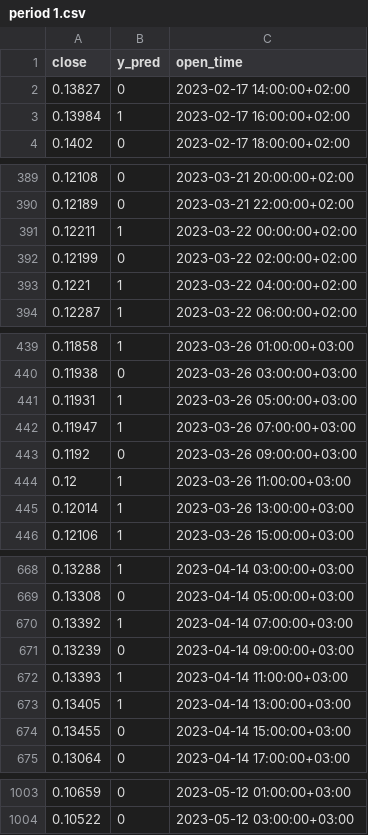
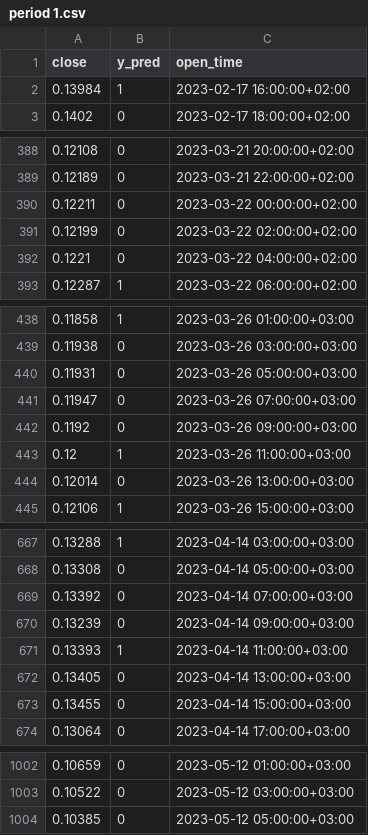
Before and after one commit to Emanuel-Goldman/Alog-trading_project, a CSV file: data/period 1.csv, drawn as a sheet; only a part is shown, gaps mark what is left out; the diff covers the shown part only.

```diff
--- a/data/period 1.csv
+++ b/data/period 1.csv
@@ -1,3 +1,2 @@
 close,y_pred,open_time
-0.13827,0,2023-02-17 14:00:00+02:00
 0.13984,1,2023-02-17 16:00:00+02:00
@@ -390,5 +389,5 @@ close,y_pred,open_time
 0.12189,0,2023-03-21 22:00:00+02:00
-0.12211,1,2023-03-22 00:00:00+02:00
+0.12211,0,2023-03-22 00:00:00+02:00
 0.12199,0,2023-03-22 02:00:00+02:00
-0.1221,1,2023-03-22 04:00:00+02:00
+0.1221,0,2023-03-22 04:00:00+02:00
 0.12287,1,2023-03-22 06:00:00+02:00
@@ -440,7 +439,7 @@ close,y_pred,open_time
 0.11938,0,2023-03-26 03:00:00+03:00
-0.11931,1,2023-03-26 05:00:00+03:00
-0.11947,1,2023-03-26 07:00:00+03:00
+0.11931,0,2023-03-26 05:00:00+03:00
+0.11947,0,2023-03-26 07:00:00+03:00
 0.1192,0,2023-03-26 09:00:00+03:00
 0.12,1,2023-03-26 11:00:00+03:00
-0.12014,1,2023-03-26 13:00:00+03:00
+0.12014,0,2023-03-26 13:00:00+03:00
 0.12106,1,2023-03-26 15:00:00+03:00
@@ -669,6 +668,6 @@ close,y_pred,open_time
 0.13308,0,2023-04-14 05:00:00+03:00
-0.13392,1,2023-04-14 07:00:00+03:00
+0.13392,0,2023-04-14 07:00:00+03:00
 0.13239,0,2023-04-14 09:00:00+03:00
 0.13393,1,2023-04-14 11:00:00+03:00
-0.13405,1,2023-04-14 13:00:00+03:00
+0.13405,0,2023-04-14 13:00:00+03:00
 0.13455,0,2023-04-14 15:00:00+03:00
@@ -1004 +1003,2 @@ close,y_pred,open_time
 0.10522,0,2023-05-12 03:00:00+03:00
+0.10385,0,2023-05-12 05:00:00+03:00
```
Also changed, not shown: 18 edited cells elsewhere in this file, data/all data.csv, data/period 0.csv, 12 other files.
